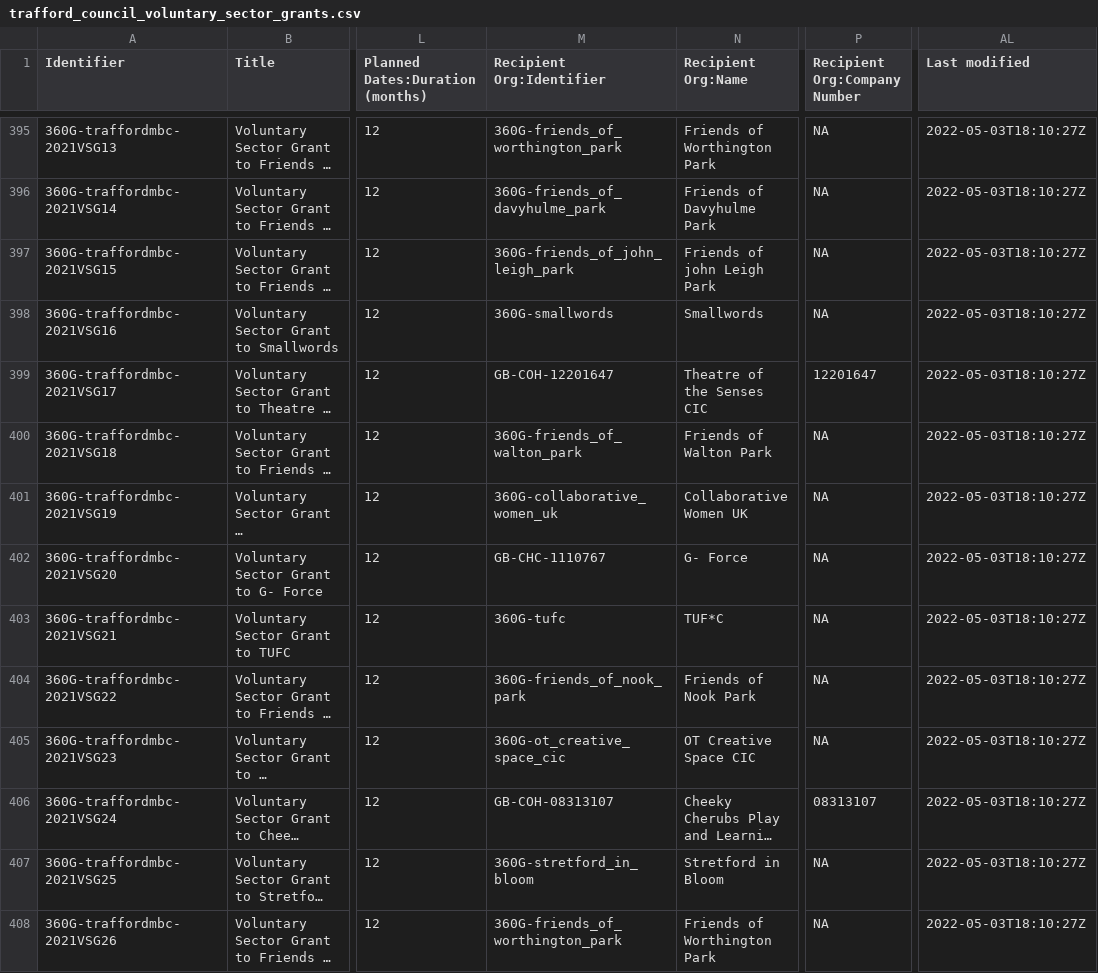
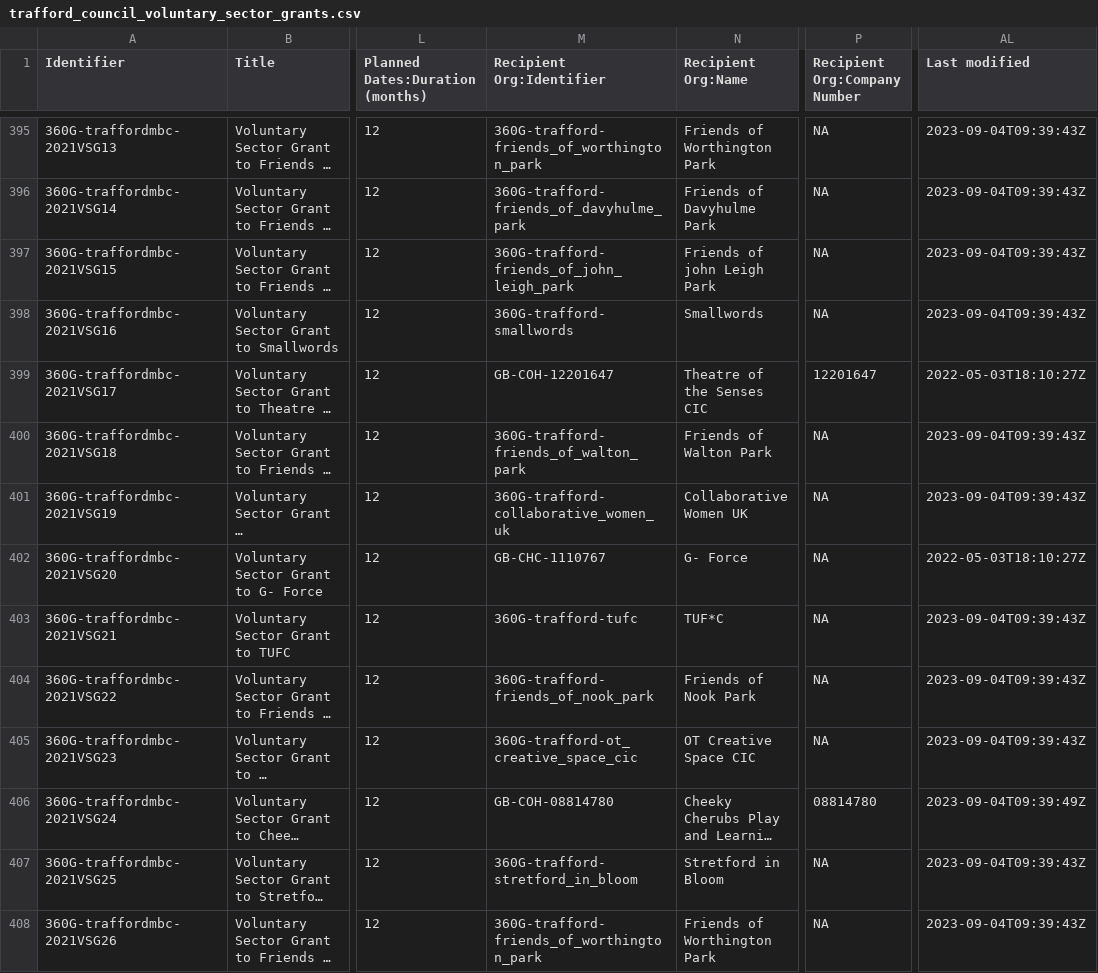
Before and after one commit to traffordDataLab/council_open_data, a CSV file: transparency_code/grants/trafford_council_voluntary_sector_grants.csv, drawn as a sheet; only a part is shown, gaps mark what is left out; long unchanged cells end in …; the diff covers the shown part only; the diff names each change by its address in the sheet, - before the commit and + after, or states it on an @@ line.

Commit message:
Corrections to existing data like identifiers and organisation names etc. No new data added in this update.

```diff
--- a/transparency_code/grants/trafford_council_voluntary_sector_grants.csv
+++ b/transparency_code/grants/trafford_council_voluntary_sector_grants.csv
-M395 (Recipient Org:Identifier): 360G-friends_of_worthington_park
+M395 (Recipient Org:Identifier): 360G-trafford-friends_of_worthington_park
-AL395:AL398 (Last modified): 2022-05-03T18:10:27Z
+AL395:AL398 (Last modified): 2023-09-04T09:39:43Z
-M396 (Recipient Org:Identifier): 360G-friends_of_davyhulme_park
+M396 (Recipient Org:Identifier): 360G-trafford-friends_of_davyhulme_park
-M397 (Recipient Org:Identifier): 360G-friends_of_john_leigh_park
+M397 (Recipient Org:Identifier): 360G-trafford-friends_of_john_leigh_park
-M398 (Recipient Org:Identifier): 360G-smallwords
+M398 (Recipient Org:Identifier): 360G-trafford-smallwords
-M400 (Recipient Org:Identifier): 360G-friends_of_walton_park
+M400 (Recipient Org:Identifier): 360G-trafford-friends_of_walton_park
-AL400:AL401 (Last modified): 2022-05-03T18:10:27Z
+AL400:AL401 (Last modified): 2023-09-04T09:39:43Z
-M401 (Recipient Org:Identifier): 360G-collaborative_women_uk
+M401 (Recipient Org:Identifier): 360G-trafford-collaborative_women_uk
-M403 (Recipient Org:Identifier): 360G-tufc
+M403 (Recipient Org:Identifier): 360G-trafford-tufc
-AL403:AL405 (Last modified): 2022-05-03T18:10:27Z
+AL403:AL405 (Last modified): 2023-09-04T09:39:43Z
-M404 (Recipient Org:Identifier): 360G-friends_of_nook_park
+M404 (Recipient Org:Identifier): 360G-trafford-friends_of_nook_park
-M405 (Recipient Org:Identifier): 360G-ot_creative_space_cic
+M405 (Recipient Org:Identifier): 360G-trafford-ot_creative_space_cic
-M406 (Recipient Org:Identifier): GB-COH-08313107
+M406 (Recipient Org:Identifier): GB-COH-08814780
-P406 (Recipient Org:Company Number): 08313107
+P406 (Recipient Org:Company Number): 08814780
-AL406 (Last modified): 2022-05-03T18:10:27Z
+AL406 (Last modified): 2023-09-04T09:39:49Z
-M407 (Recipient Org:Identifier): 360G-stretford_in_bloom
+M407 (Recipient Org:Identifier): 360G-trafford-stretford_in_bloom
-AL407:AL408 (Last modified): 2022-05-03T18:10:27Z
+AL407:AL408 (Last modified): 2023-09-04T09:39:43Z
-M408 (Recipient Org:Identifier): 360G-friends_of_worthington_park
+M408 (Recipient Org:Identifier): 360G-trafford-friends_of_worthington_park
```
Also changed, not shown: 144 edited cells elsewhere in this file, 4 other files.
